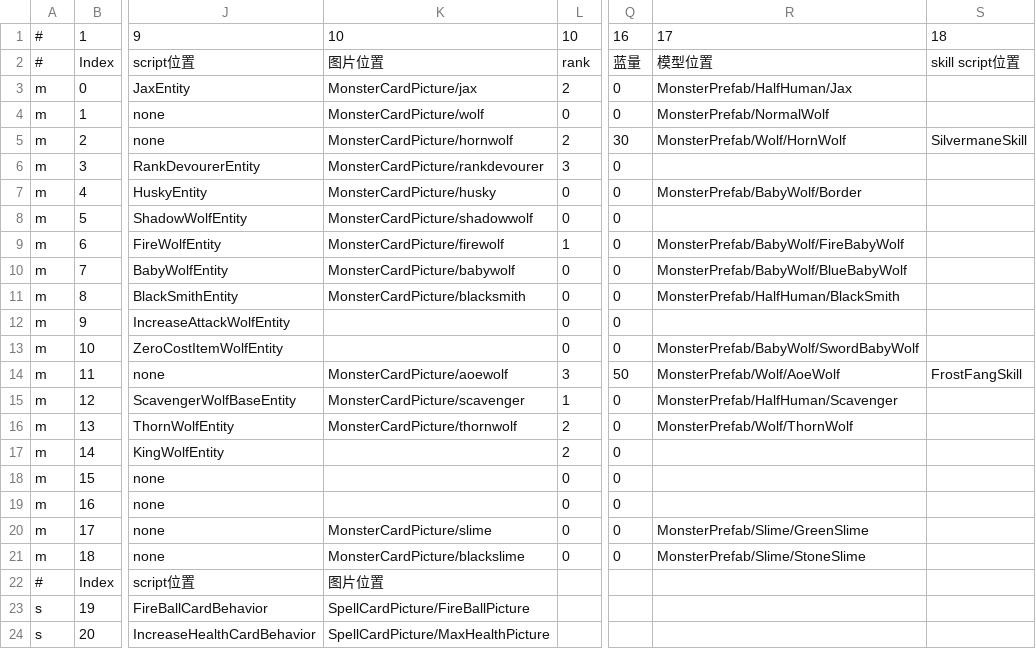
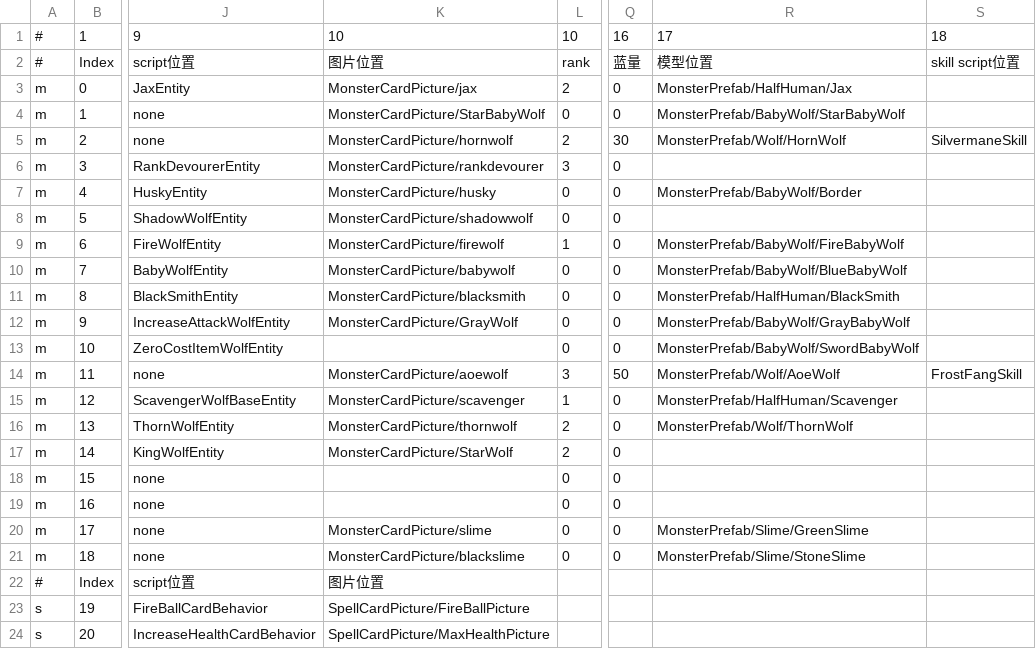
Before and after one commit to killua-y/MonsterLab, a CSV file: Assets/Datas/cardsdata - AllCards.csv, drawn as a sheet; only a part is shown, gaps mark what is left out; the diff names each change by its address in the sheet, - before the commit and + after, or states it on an @@ line.

Commit message:
Add new Monster sprite

```diff
--- a/Assets/Datas/cardsdata - AllCards.csv
+++ b/Assets/Datas/cardsdata - AllCards.csv
-K4: MonsterCardPicture/wolf
+K4: MonsterCardPicture/StarBabyWolf
-R4: MonsterPrefab/NormalWolf
+R4: MonsterPrefab/BabyWolf/StarBabyWolf
-K12: (empty)
+K12: MonsterCardPicture/GrayWolf
-R12: (empty)
+R12: MonsterPrefab/BabyWolf/GrayBabyWolf
-K17: (empty)
+K17: MonsterCardPicture/StarWolf
```
Also changed, not shown: 31 other files.
